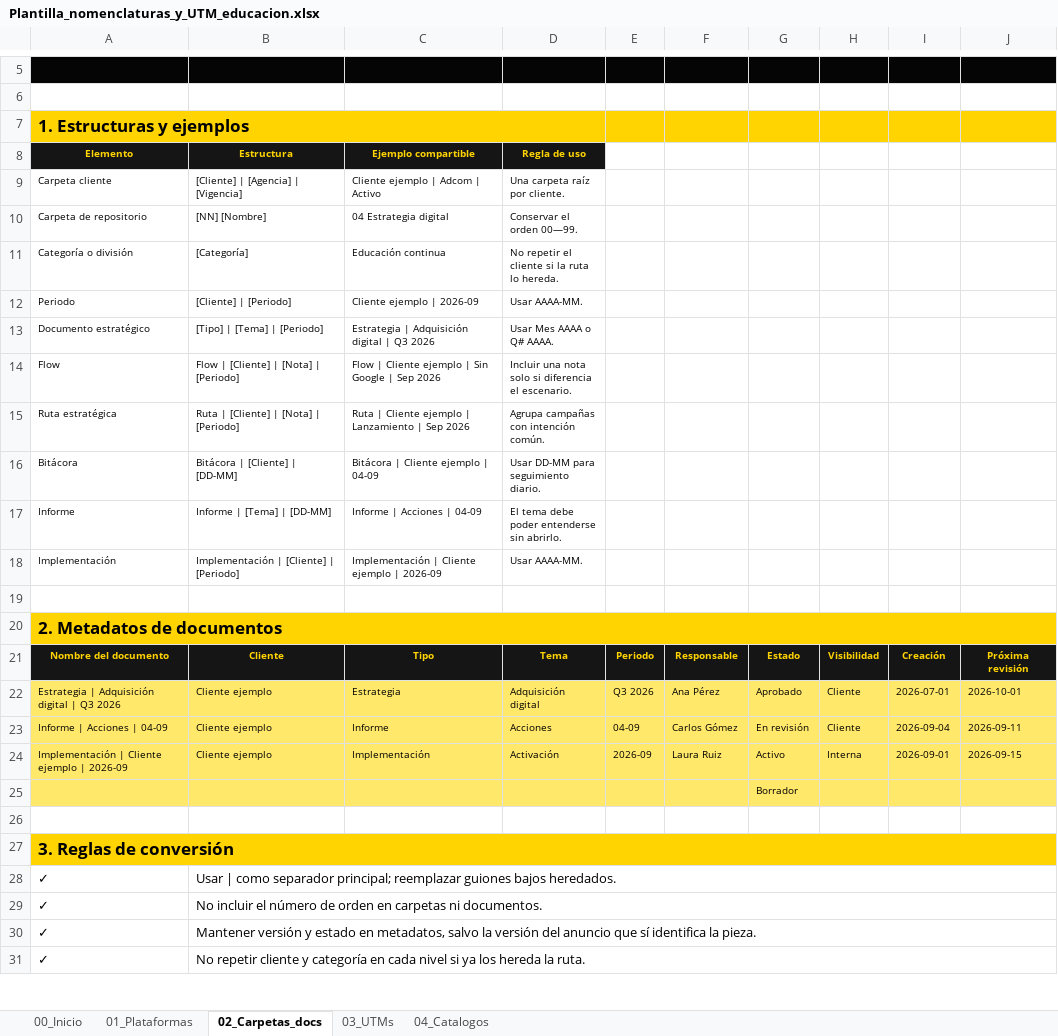
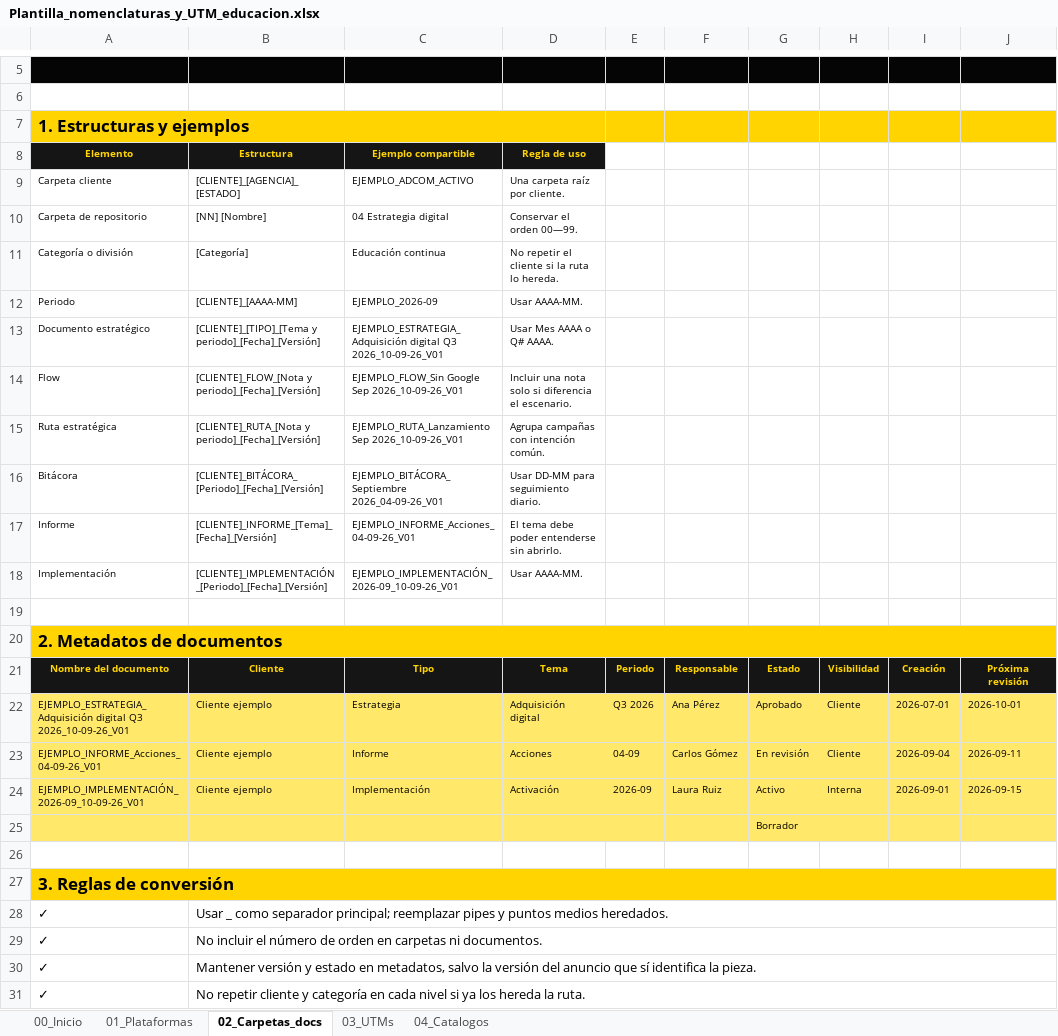
Before and after one commit to adcomgroupco/adcom, an Excel workbook: framework/assets/plantillas/Plantilla_nomenclaturas_y_UTM_educacion.xlsx, sheet 02_Carpetas_docs, drawn as a sheet; only a part is shown, gaps mark what is left out; values as stored, in another font and other column widths than the file's, no borders; the diff names each change by its address in the sheet, - before the commit and + after, or states it on an @@ line.

```diff
--- a/framework/assets/plantillas/Plantilla_nomenclaturas_y_UTM_educacion.xlsx (sheet 02_Carpetas_docs)
+++ b/framework/assets/plantillas/Plantilla_nomenclaturas_y_UTM_educacion.xlsx (sheet 02_Carpetas_docs)
-B9 (Estructura): [Cliente] | [Agencia] | [Vigencia]
+B9 (Estructura): [CLIENTE]_[AGENCIA]_[ESTADO]
-C9 (Ejemplo compartible): Cliente ejemplo | Adcom | Activo
+C9 (Ejemplo compartible): EJEMPLO_ADCOM_ACTIVO
-B12 (Estructura): [Cliente] | [Periodo]
+B12 (Estructura): [CLIENTE]_[AAAA-MM]
-C12 (Ejemplo compartible): Cliente ejemplo | 2026-09
+C12 (Ejemplo compartible): EJEMPLO_2026-09
-B13 (Estructura): [Tipo] | [Tema] | [Periodo]
+B13 (Estructura): [CLIENTE]_[TIPO]_[Tema y periodo]_[Fecha]_[Versión]
-C13 (Ejemplo compartible): Estrategia | Adquisición digital | Q3 2026
+C13 (Ejemplo compartible): EJEMPLO_ESTRATEGIA_Adquisición digital Q3 2026_10-09-26_V01
-B14 (Estructura): Flow | [Cliente] | [Nota] | [Periodo]
+B14 (Estructura): [CLIENTE]_FLOW_[Nota y periodo]_[Fecha]_[Versión]
-C14 (Ejemplo compartible): Flow | Cliente ejemplo | Sin Google | Sep 2026
+C14 (Ejemplo compartible): EJEMPLO_FLOW_Sin Google Sep 2026_10-09-26_V01
-B15 (Estructura): Ruta | [Cliente] | [Nota] | [Periodo]
+B15 (Estructura): [CLIENTE]_RUTA_[Nota y periodo]_[Fecha]_[Versión]
-C15 (Ejemplo compartible): Ruta | Cliente ejemplo | Lanzamiento | Sep 2026
+C15 (Ejemplo compartible): EJEMPLO_RUTA_Lanzamiento Sep 2026_10-09-26_V01
-B16 (Estructura): Bitácora | [Cliente] | [DD-MM]
+B16 (Estructura): [CLIENTE]_BITÁCORA_[Periodo]_[Fecha]_[Versión]
-C16 (Ejemplo compartible): Bitácora | Cliente ejemplo | 04-09
+C16 (Ejemplo compartible): EJEMPLO_BITÁCORA_Septiembre 2026_04-09-26_V01
-B17 (Estructura): Informe | [Tema] | [DD-MM]
+B17 (Estructura): [CLIENTE]_INFORME_[Tema]_[Fecha]_[Versión]
-C17 (Ejemplo compartible): Informe | Acciones | 04-09
+C17 (Ejemplo compartible): EJEMPLO_INFORME_Acciones_04-09-26_V01
-B18 (Estructura): Implementación | [Cliente] | [Periodo]
+B18 (Estructura): [CLIENTE]_IMPLEMENTACIÓN_[Periodo]_[Fecha]_[Versión]
-C18 (Ejemplo compartible): Implementación | Cliente ejemplo | 2026-09
+C18 (Ejemplo compartible): EJEMPLO_IMPLEMENTACIÓN_2026-09_10-09-26_V01
-A22 (Elemento): Estrategia | Adquisición digital | Q3 2026
+A22 (Elemento): EJEMPLO_ESTRATEGIA_Adquisición digital Q3 2026_10-09-26_V01
-A23 (Elemento): Informe | Acciones | 04-09
+A23 (Elemento): EJEMPLO_INFORME_Acciones_04-09-26_V01
-A24 (Elemento): Implementación | Cliente ejemplo | 2026-09
+A24 (Elemento): EJEMPLO_IMPLEMENTACIÓN_2026-09_10-09-26_V01
-B28 (Estructura): Usar | como separador principal; reemplazar guiones bajos heredados.
+B28 (Estructura): Usar _ como separador principal; reemplazar pipes y puntos medios heredados.
```
Also changed, not shown: sheet 01_Plataformas, sheet 00_Inicio, formulas that keep their value, framework/assets/plantillas/Plantilla_nomenclaturas_y_UTM_casa_apuestas.xlsx, 3 other files.
